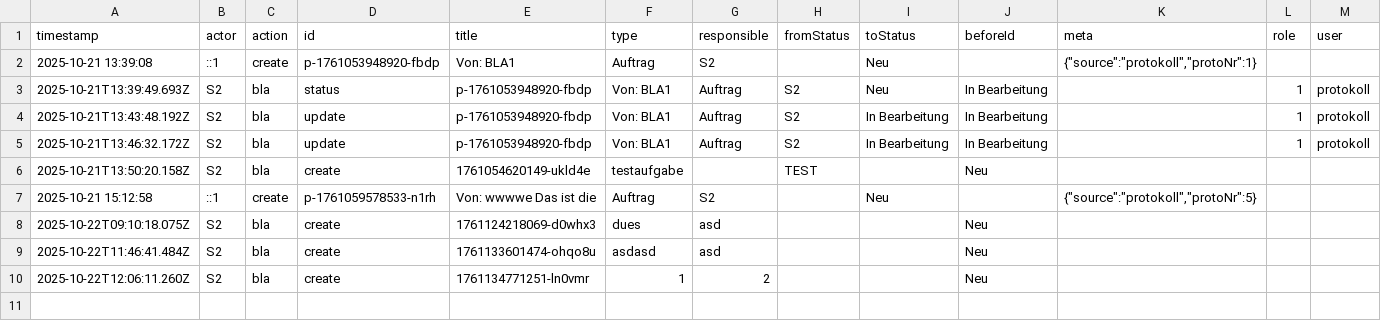
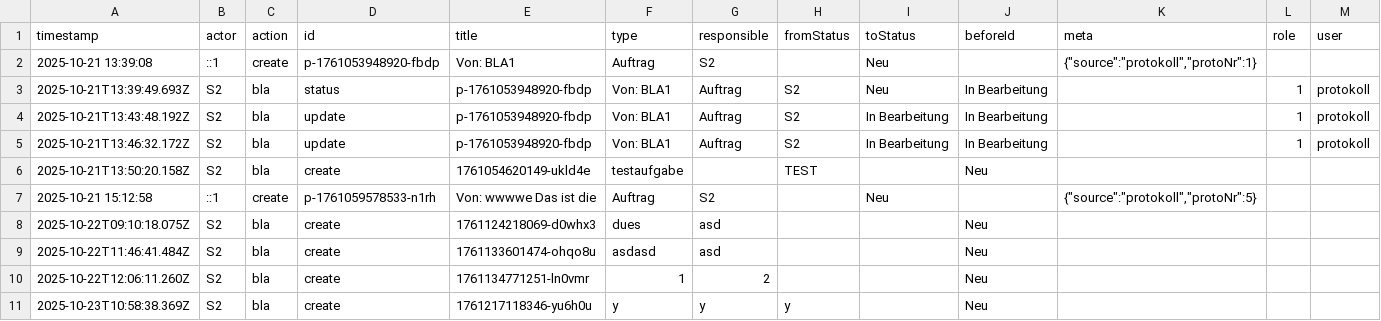
Before and after one commit to IVOBLA/EINFO, a CSV file: server/data/Aufg_log_S2.csv, drawn as a sheet; only a part is shown; rows hold the shown columns only; the diff names each change by its address in the sheet, - before the commit and + after, or states it on an @@ line.

```diff
--- a/server/data/Aufg_log_S2.csv
+++ b/server/data/Aufg_log_S2.csv
+row 11: 2025-10-23T10:58:38.369Z | S2 | bla | create | 1761217118346-yu6h0u | y | y | y |  | Neu
```
Also changed, not shown: 6 other files.
